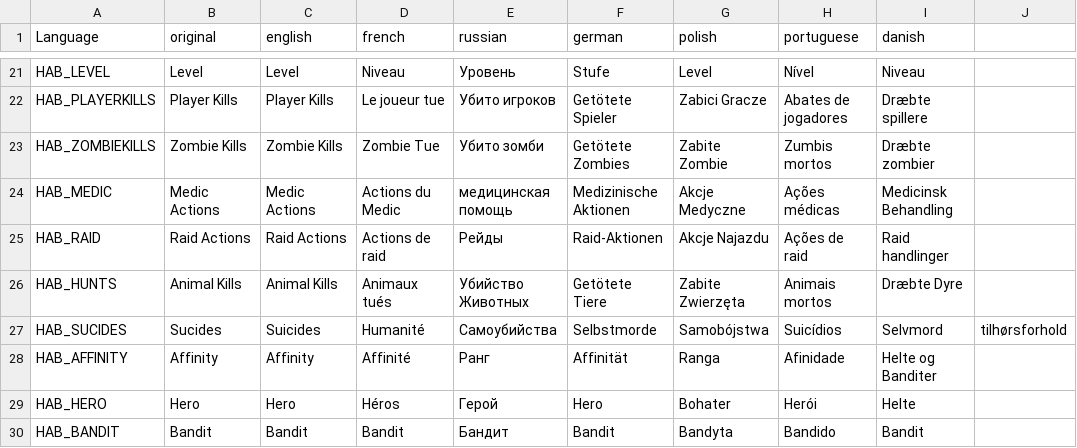
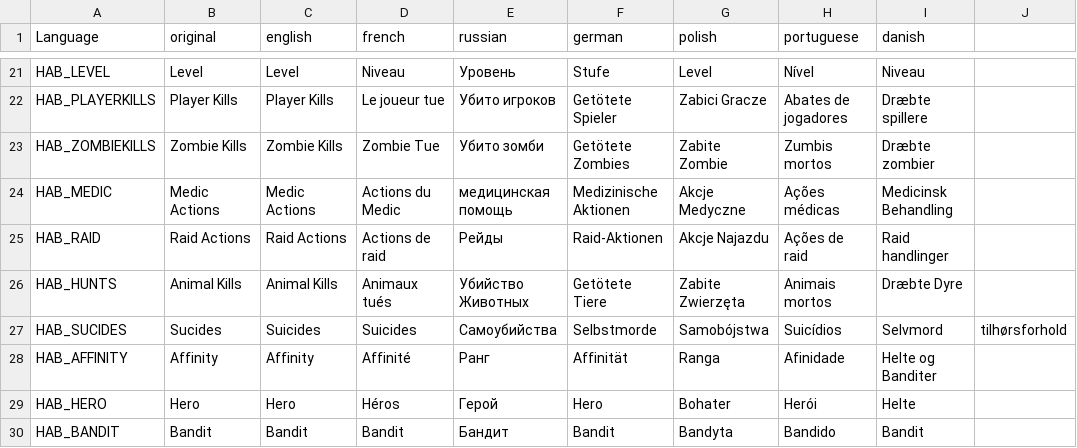
Before and after one commit to DaemonForge/Dayz-HeroesAndBandits, a CSV file: languagecore/stringtable.csv, drawn as a sheet; only a part is shown, gaps mark what is left out.

```diff
--- a/languagecore/stringtable.csv
+++ b/languagecore/stringtable.csv
@@ -26,3 +26,3 @@
 "HAB_HUNTS","Animal Kills","Animal Kills","Animaux tués","Убийство Животных","Getötete Tiere","Zabite Zwierzęta","Animais mortos","Dræbte Dyre",
-"HAB_SUCIDES","Sucides","Suicides","Humanité","Самоубийства","Selbstmorde","Samobójstwa","Suicídios","Selvmord","tilhørsforhold",
+"HAB_SUCIDES","Sucides","Suicides","Suicides","Самоубийства","Selbstmorde","Samobójstwa","Suicídios","Selvmord","tilhørsforhold",
 "HAB_AFFINITY","Affinity","Affinity","Affinité","Ранг","Affinität","Ranga","Afinidade","Helte og Banditer",
```
Also changed, not shown: 8 other files.
